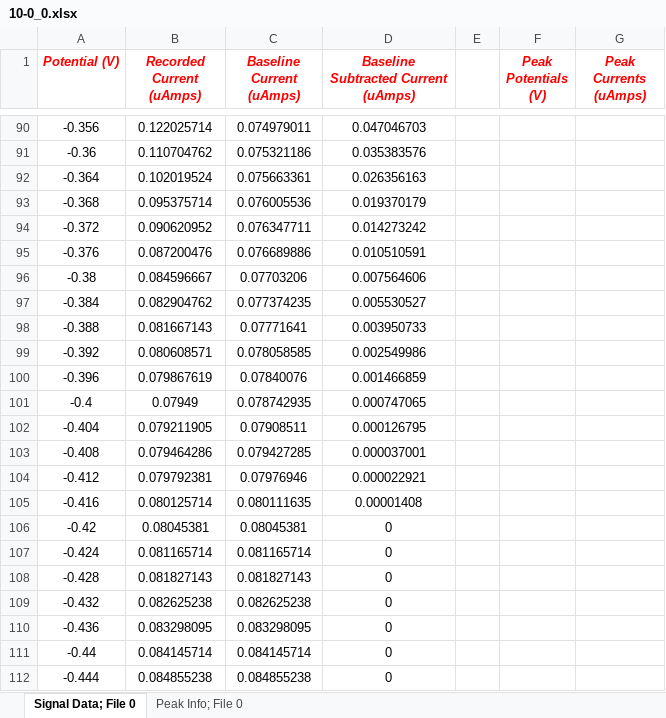
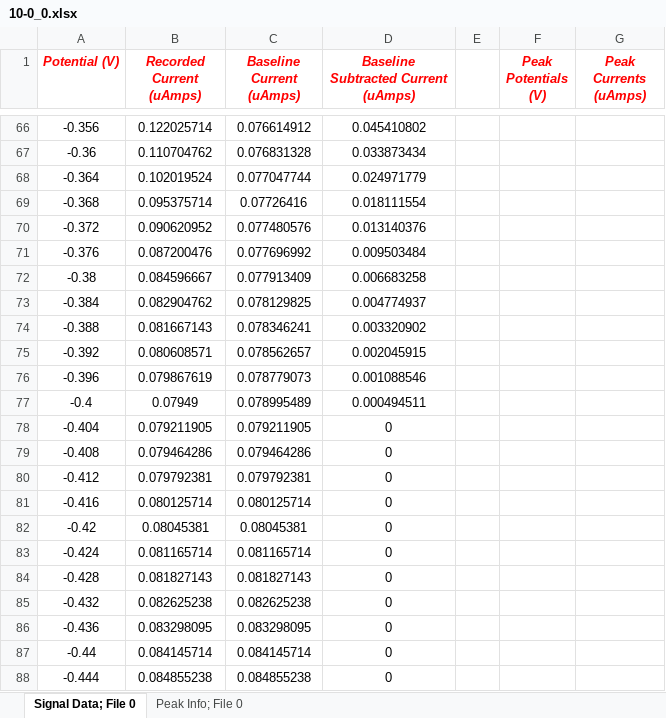
Before and after one commit to SammysStacks/Differential-Pulse-Voltammetry-Analysis, an Excel workbook: Data/_testMultiChannelSWV/DPV Analysis/Analysis Files/10-0_0.xlsx, sheet Signal Data; File 0, drawn as a sheet; only a part is shown, gaps mark what is left out; values as stored, in another font and other column widths than the file's, no borders; addresses are those after the commit; the diff covers the shown part only; the diff names each change by its address in the sheet, - before the commit and + after, or states it on an @@ line.

```diff
--- a/Data/_testMultiChannelSWV/DPV Analysis/Analysis Files/10-0_0.xlsx (sheet Signal Data; File 0)
+++ b/Data/_testMultiChannelSWV/DPV Analysis/Analysis Files/10-0_0.xlsx (sheet Signal Data; File 0)
-C66 (Baseline Current (uAmps)): 0.074979011
+C66 (Baseline Current (uAmps)): 0.076614912
-D66: 0.047046703
+D66: 0.045410802
-C67 (Baseline Current (uAmps)): 0.075321186
+C67 (Baseline Current (uAmps)): 0.076831328
-D67: 0.035383576
+D67: 0.033873434
-C68 (Baseline Current (uAmps)): 0.075663361
+C68 (Baseline Current (uAmps)): 0.077047744
-D68: 0.026356163
+D68: 0.024971779
-C69 (Baseline Current (uAmps)): 0.076005536
+C69 (Baseline Current (uAmps)): 0.07726416
-D69: 0.019370179
+D69: 0.018111554
-C70 (Baseline Current (uAmps)): 0.076347711
+C70 (Baseline Current (uAmps)): 0.077480576
-D70: 0.014273242
+D70: 0.013140376
-C71 (Baseline Current (uAmps)): 0.076689886
+C71 (Baseline Current (uAmps)): 0.077696992
-D71: 0.010510591
+D71: 0.009503484
-C72 (Baseline Current (uAmps)): 0.07703206
+C72 (Baseline Current (uAmps)): 0.077913409
-D72: 0.007564606
+D72: 0.006683258
-C73 (Baseline Current (uAmps)): 0.077374235
+C73 (Baseline Current (uAmps)): 0.078129825
-D73: 0.005530527
+D73: 0.004774937
-C74 (Baseline Current (uAmps)): 0.07771641
+C74 (Baseline Current (uAmps)): 0.078346241
-D74: 0.003950733
+D74: 0.003320902
-C75 (Baseline Current (uAmps)): 0.078058585
+C75 (Baseline Current (uAmps)): 0.078562657
-D75: 0.002549986
+D75: 0.002045915
-C76 (Baseline Current (uAmps)): 0.07840076
+C76 (Baseline Current (uAmps)): 0.078779073
-D76: 0.001466859
+D76: 0.001088546
-C77 (Baseline Current (uAmps)): 0.078742935
+C77 (Baseline Current (uAmps)): 0.078995489
-D77: 0.000747065
+D77: 0.000494511
-C78 (Baseline Current (uAmps)): 0.07908511
+C78 (Baseline Current (uAmps)): 0.079211905
-D78: 0.000126795
+D78: 0
-C79 (Baseline Current (uAmps)): 0.079427285
+C79 (Baseline Current (uAmps)): 0.079464286
-D79: 0.000037001
+D79: 0
-C80 (Baseline Current (uAmps)): 0.07976946
+C80 (Baseline Current (uAmps)): 0.079792381
-D80: 0.000022921
+D80: 0
-C81 (Baseline Current (uAmps)): 0.080111635
+C81 (Baseline Current (uAmps)): 0.080125714
-D81: 0.00001408
+D81: 0
```
Also changed, not shown: 24 removed rows and 137 edited cells elsewhere in this sheet, sheet Peak Info; File 0, Data/_testMultiChannelSWV/DPV Analysis/Analysis Files/10-0_1.xlsx, Data/_testMultiChannelSWV/DPV Analysis/Analysis Files/10-0_2.xlsx, 13 other files.
